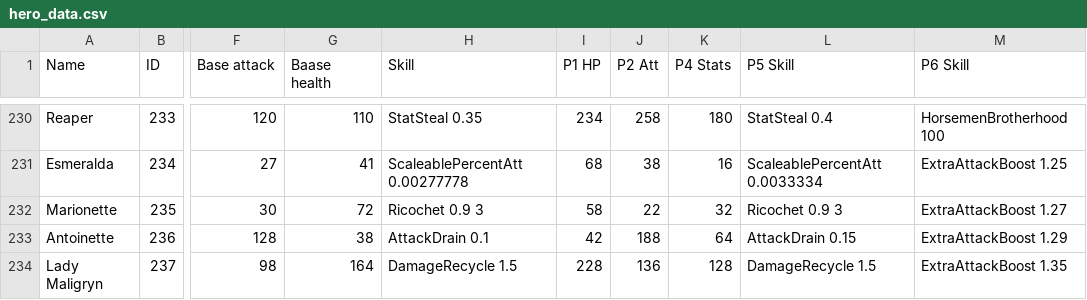
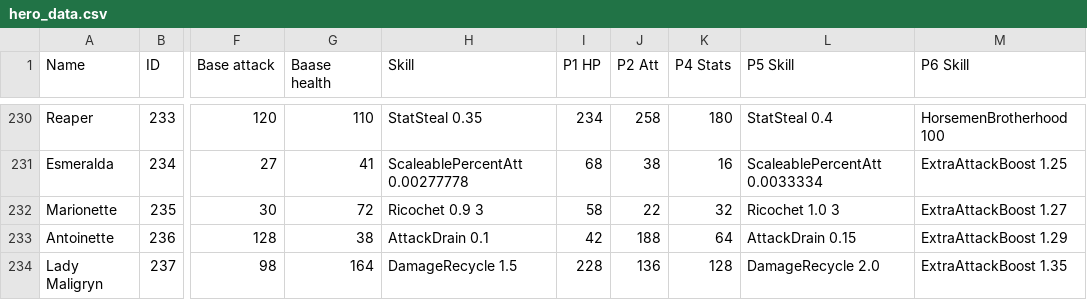
Before and after one commit to goldboulder/Cosmos_Quest_Solver, a CSV file: CosmosQuestSolver/creature_data/hero_data.csv, drawn as a sheet; only a part is shown, gaps mark what is left out; the diff names each change by its address in the sheet, - before the commit and + after, or states it on an @@ line.

```diff
--- a/CosmosQuestSolver/creature_data/hero_data.csv
+++ b/CosmosQuestSolver/creature_data/hero_data.csv
-L232 (P5 Skill): Ricochet 0.9 3
+L232 (P5 Skill): Ricochet 1.0 3
-L234 (P5 Skill): DamageRecycle 1.5
+L234 (P5 Skill): DamageRecycle 2.0
```
Also changed, not shown: 2 other files.
